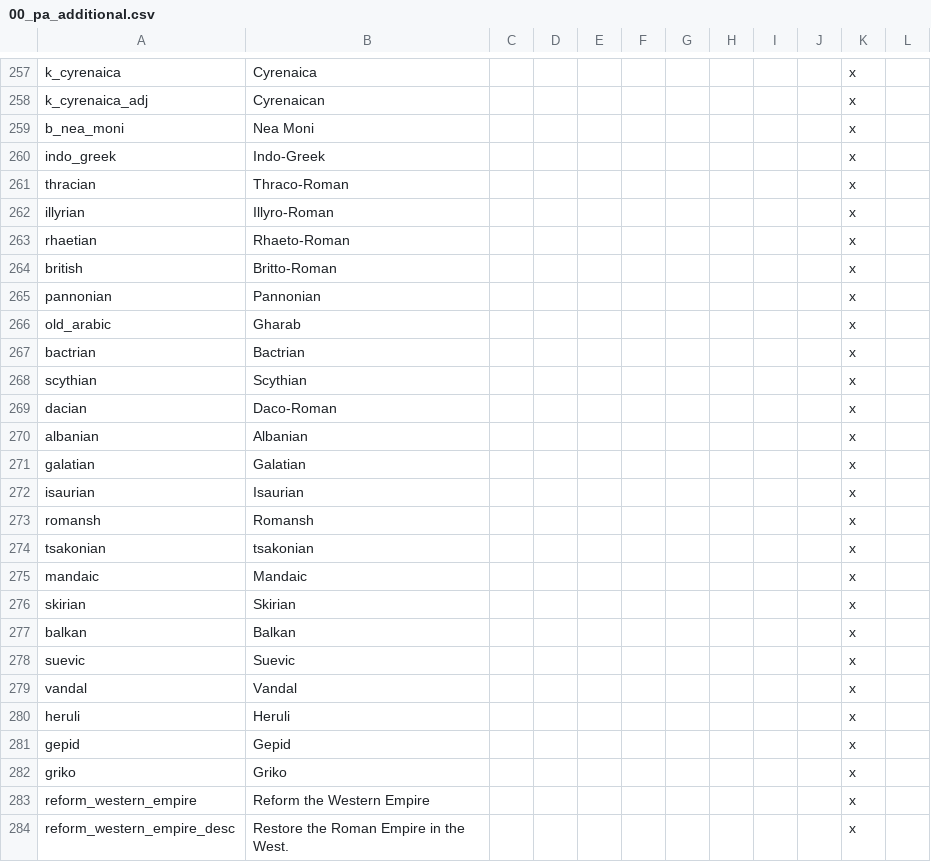
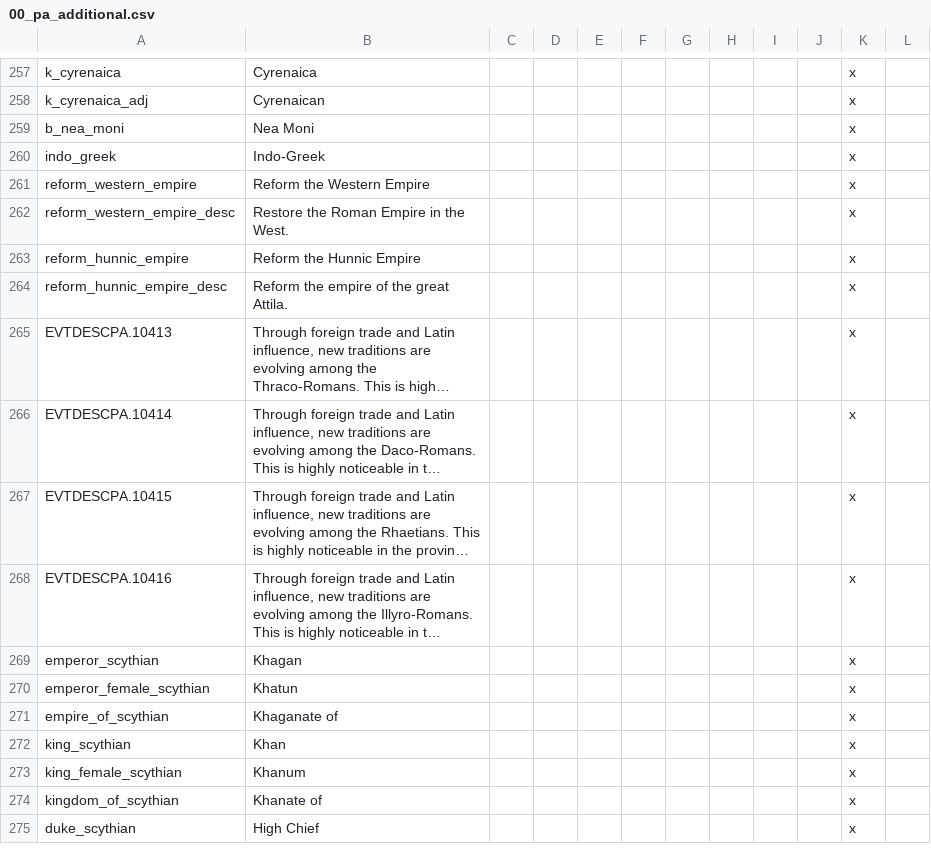
Before and after one commit to swf541/Iron-Age-Terrarum-Antiqua, a CSV file: Iron Age Terrarum Antiqua/localisation/00_pa_additional.csv, drawn as a sheet; only a part is shown, gaps mark what is left out; the shorter side is filled out with more unchanged rows; long unchanged cells end in ….

Commit message:
loc fix

```diff
--- a/Iron Age Terrarum Antiqua/localisation/00_pa_additional.csv
+++ b/Iron Age Terrarum Antiqua/localisation/00_pa_additional.csv
@@ -260,24 +260,2 @@ b_nea_moni;Nea Moni;;;;;;;;;x
 indo_greek;Indo-Greek;;;;;;;;;x
-thracian;Thraco-Roman;;;;;;;;;x
-illyrian;Illyro-Roman;;;;;;;;;x
-rhaetian;Rhaeto-Roman;;;;;;;;;x
-british;Britto-Roman;;;;;;;;;x
-pannonian;Pannonian;;;;;;;;;x
-old_arabic;Gharab;;;;;;;;;x
-bactrian;Bactrian;;;;;;;;;x
-scythian;Scythian;;;;;;;;;x
-dacian;Daco-Roman;;;;;;;;;x
-albanian;Albanian;;;;;;;;;x
-galatian;Galatian;;;;;;;;;x
-isaurian;Isaurian;;;;;;;;;x
-romansh;Romansh;;;;;;;;;x
-tsakonian;tsakonian;;;;;;;;;x
-mandaic;Mandaic;;;;;;;;;x
-skirian;Skirian;;;;;;;;;x
-balkan;Balkan;;;;;;;;;x
-suevic;Suevic;;;;;;;;;x
-vandal;Vandal;;;;;;;;;x
-heruli;Heruli;;;;;;;;;x
-gepid;Gepid;;;;;;;;;x
-griko;Griko;;;;;;;;;x
 reform_western_empire;Reform the Western Empire;;;;;;;;;x
```
